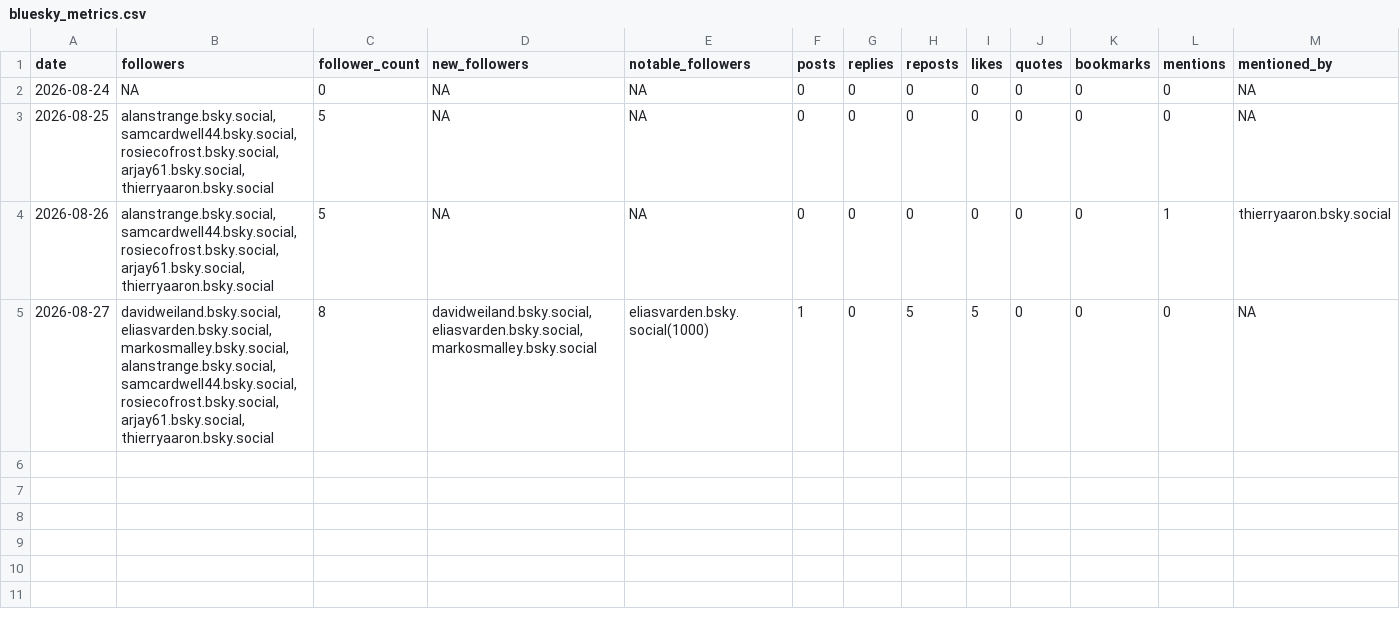
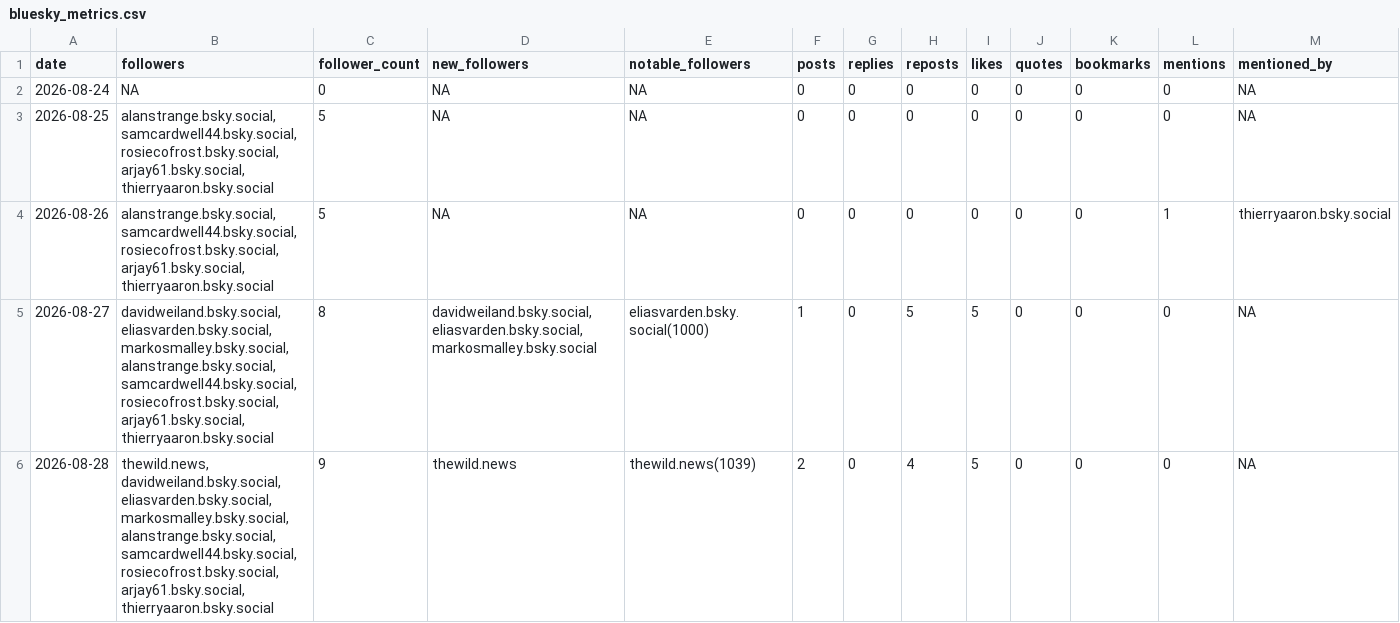
Before and after one commit to SamCardwell44/CNT-Bluesky-Tracker, a CSV file: bluesky_metrics.csv, drawn as a sheet; the diff names each change by its address in the sheet, - before the commit and + after, or states it on an @@ line.

```diff
--- a/bluesky_metrics.csv
+++ b/bluesky_metrics.csv
+row 6: 2026-08-28 | thewild.news, davidweiland.bsky.social, eliasvarden.bsky.social, markosmalley.bsky.social, alanstrange.bsky.social, samcardwell44.bsky.social, rosiecofrost.bsky.social, arjay61.bsky.social, thierryaaron.bsky.social | 9 | thewild.news | thewild.news(1039) | 2 | 0 | 4 | 5 | 0 | 0 | 0 | NA
```
